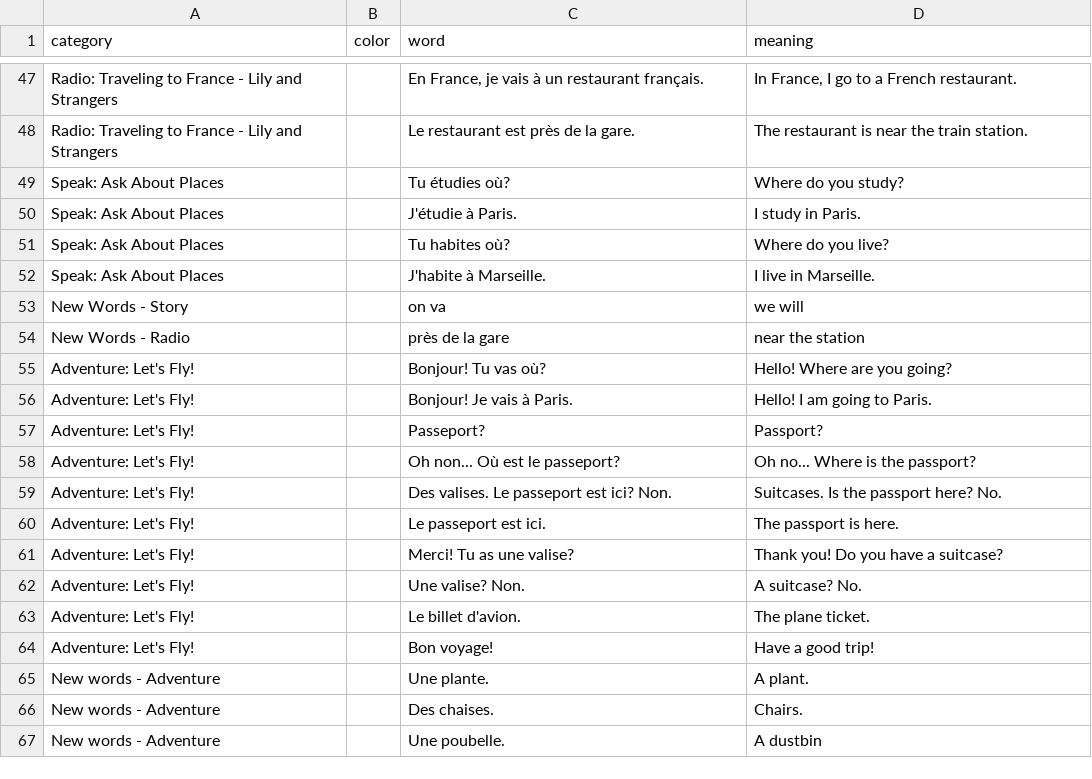
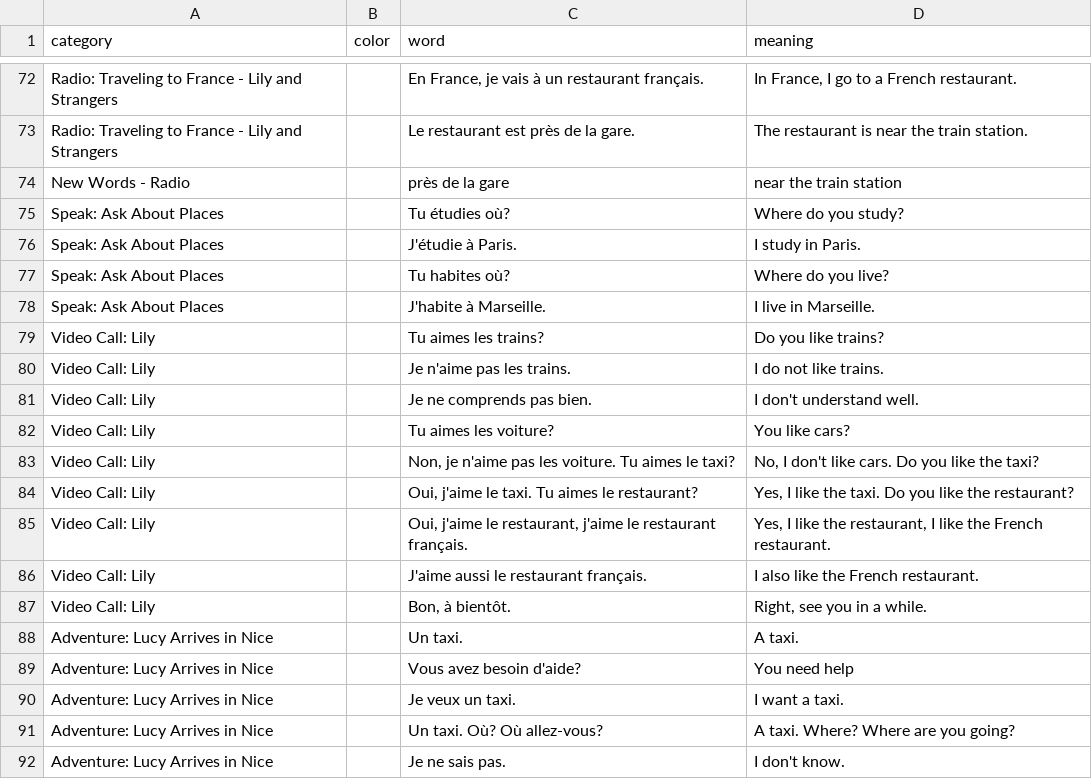
Before and after one commit to zhenni/French-Duolingo, a CSV file: sections/sec1-5.csv, drawn as a sheet; only a part is shown, gaps mark what is left out; the shorter side is filled out with more unchanged rows; removed rows and columns are numbered as before the commit, all else as after; the diff covers the shown part only; the diff names each change by its address in the sheet, - before the commit and + after, or states it on an @@ line.

Commit message:
update sec1-5 sec1-6 sec1-7 video call, adventure, roleplay

```diff
--- a/sections/sec1-5.csv
+++ b/sections/sec1-5.csv
+row 74: New Words - Radio |  | près de la gare | near the train station
-row 53: New Words - Story |  | on va | we will
-row 54: New Words - Radio |  | près de la gare | near the station
+row 79: Video Call: Lily |  | Tu aimes les trains? | Do you like trains?
+row 80: Video Call: Lily |  | Je n'aime pas les trains. | I do not like trains.
+row 81: Video Call: Lily |  | Je ne comprends pas bien. | I don't understand well.
+row 82: Video Call: Lily |  | Tu aimes les voiture? | You like cars?
+row 83: Video Call: Lily |  | Non, je n'aime pas les voiture. Tu aimes le taxi? | No, I don't like cars. Do you like the taxi?
+row 84: Video Call: Lily |  | Oui, j'aime le taxi. Tu aimes le restaurant? | Yes, I like the taxi. Do you like the restaurant?
+row 85: Video Call: Lily |  | Oui, j'aime le restaurant, j'aime le restaurant français. | Yes, I like the restaurant, I like the French restaurant.
+row 86: Video Call: Lily |  | J'aime aussi le restaurant français. | I also like the French restaurant.
+row 87: Video Call: Lily |  | Bon, à bientôt. | Right, see you in a while.
+row 88: Adventure: Lucy Arrives in Nice |  | Un taxi. | A taxi.
+row 89: Adventure: Lucy Arrives in Nice |  | Vous avez besoin d'aide? | You need help
+row 90: Adventure: Lucy Arrives in Nice |  | Je veux un taxi. | I want a taxi.
+row 91: Adventure: Lucy Arrives in Nice |  | Un taxi. Où? Où allez-vous? | A taxi. Where? Where are you going?
+row 92: Adventure: Lucy Arrives in Nice |  | Je ne sais pas. | I don't know.
```
Also changed, not shown: 42 added rows elsewhere in this file, sections/sec1-6.csv, sections/sec1-7.csv.
